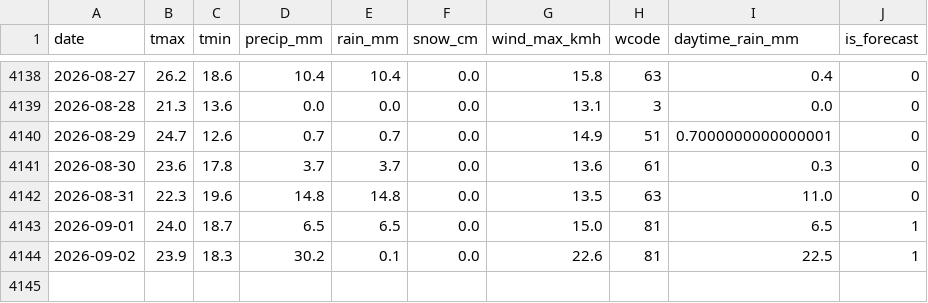
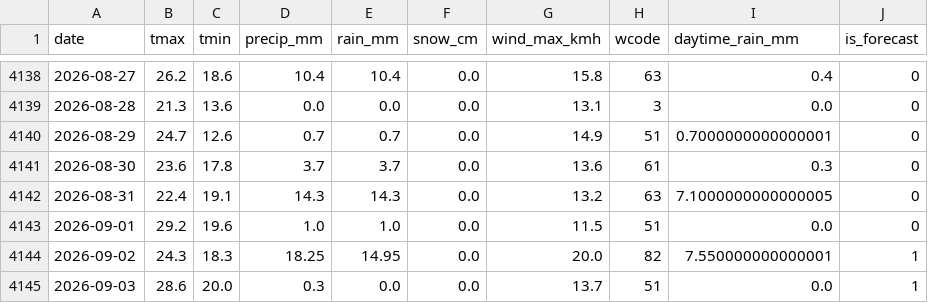
Before and after one commit to KhaledCodes/toronto-ferry-dashboard, a CSV file: outputs/weather_daily.csv, drawn as a sheet; only a part is shown, gaps mark what is left out.

```diff
--- a/outputs/weather_daily.csv
+++ b/outputs/weather_daily.csv
@@ -4141,4 +4141,5 @@ date,tmax,tmin,precip_mm,rain_mm,snow_cm,wind_max_kmh,wcode,daytime_rain_mm,is_f
 2026-08-30,23.6,17.8,3.7,3.7,0.0,13.6,61,0.3,0
-2026-08-31,22.3,19.6,14.8,14.8,0.0,13.5,63,11.0,0
-2026-09-01,24.0,18.7,6.5,6.5,0.0,15.0,81,6.5,1
-2026-09-02,23.9,18.3,30.2,0.1,0.0,22.6,81,22.5,1
+2026-08-31,22.4,19.1,14.3,14.3,0.0,13.2,63,7.1000000000000005,0
+2026-09-01,29.2,19.6,1.0,1.0,0.0,11.5,51,0.0,0
+2026-09-02,24.3,18.3,18.25,14.95,0.0,20.0,82,7.550000000000001,1
+2026-09-03,28.6,20.0,0.3,0.0,0.0,13.7,51,0.0,1
```
Also changed, not shown: outputs/prediction_history.csv, outputs/weather_hourly.csv, 1 other file.
